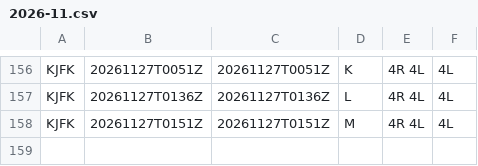
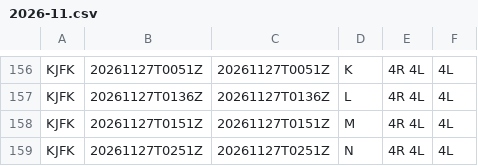
Before and after one commit to honghebincsg/pegasus-fid-gist, a CSV file: atis-history/KJFK/2026-11.csv, drawn as a sheet; only a part is shown, gaps mark what is left out; the diff names each change by its address in the sheet, - before the commit and + after, or states it on an @@ line.

```diff
--- a/atis-history/KJFK/2026-11.csv
+++ b/atis-history/KJFK/2026-11.csv
+row 159: KJFK | 20261127T0251Z | 20261127T0251Z | N | 4R 4L | 4L
```
Also changed, not shown: atis-history/KLAX/2026-11.csv, atis-history/KMIA/2026-11.csv, 2 other files.
